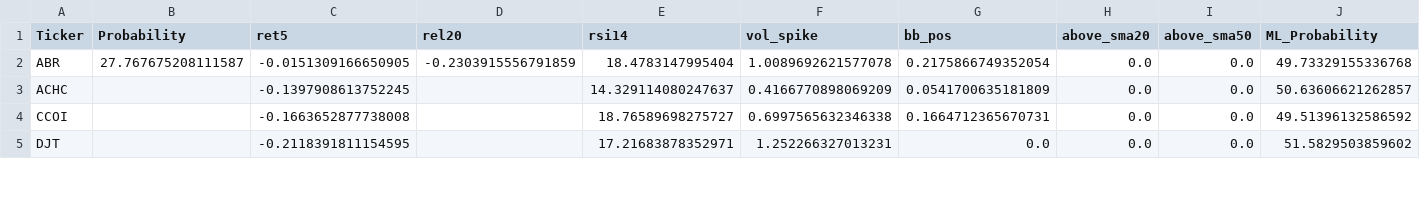
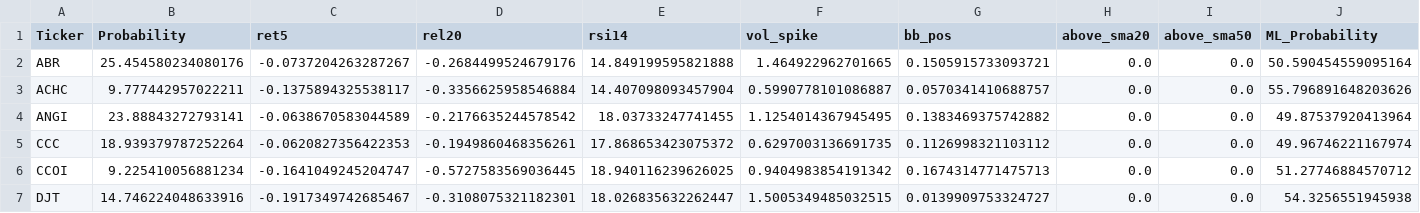
Before and after one commit to mox0716/Swing_Auto_Hybrid, a CSV file: out/archive/09_oversold.csv, drawn as a sheet; only a part is shown; the diff covers the shown part only.

```diff
--- a/out/archive/09_oversold.csv
+++ b/out/archive/09_oversold.csv
@@ -1,5 +1,7 @@
 Ticker,Probability,ret5,rel20,rsi14,vol_spike,bb_pos,above_sma20,above_sma50,ML_Probability
-ABR,27.767675208111587,-0.0151309166650905,-0.2303915556791859,18.4783147995404,1.0089692621577078,0.2175866749352054,0.0,0.0,49.73329155336768
-ACHC,,-0.1397908613752245,,14.329114080247637,0.4166770898069209,0.0541700635181809,0.0,0.0,50.63606621262857
-CCOI,,-0.1663652877738008,,18.76589698275727,0.6997565632346338,0.1664712365670731,0.0,0.0,49.51396132586592
-DJT,,-0.2118391811154595,,17.21683878352971,1.252266327013231,0.0,0.0,0.0,51.5829503859602
+ABR,25.454580234080176,-0.0737204263287267,-0.2684499524679176,14.849199595821888,1.464922962701665,0.1505915733093721,0.0,0.0,50.590454559095164
+ACHC,9.777442957022211,-0.1375894325538117,-0.3356625958546884,14.407098093457904,0.5990778101086887,0.0570341410688757,0.0,0.0,55.796891648203626
+ANGI,23.88843272793141,-0.0638670583044589,-0.2176635244578542,18.03733247741455,1.1254014367945495,0.1383469375742882,0.0,0.0,49.87537920413964
+CCC,18.939379787252264,-0.0620827356422353,-0.1949860468356261,17.868653423075372,0.6297003136691735,0.1126998321103112,0.0,0.0,49.96746221167974
+CCOI,9.225410056881234,-0.1641049245204747,-0.5727583569036445,18.940116239626025,0.9404983854191342,0.1674314771475713,0.0,0.0,51.27746884570712
+DJT,14.746224048633916,-0.1917349742685467,-0.3108075321182301,18.026835632262447,1.5005349485032515,0.0139909753324727,0.0,0.0,54.3256551945938
```
Also changed, not shown: 2 removed rows and 70 edited cells elsewhere in this file, out/archive/04_most_active_liquid.csv, out/archive/05_channel_up_pullbacks.csv, 9 other files.
